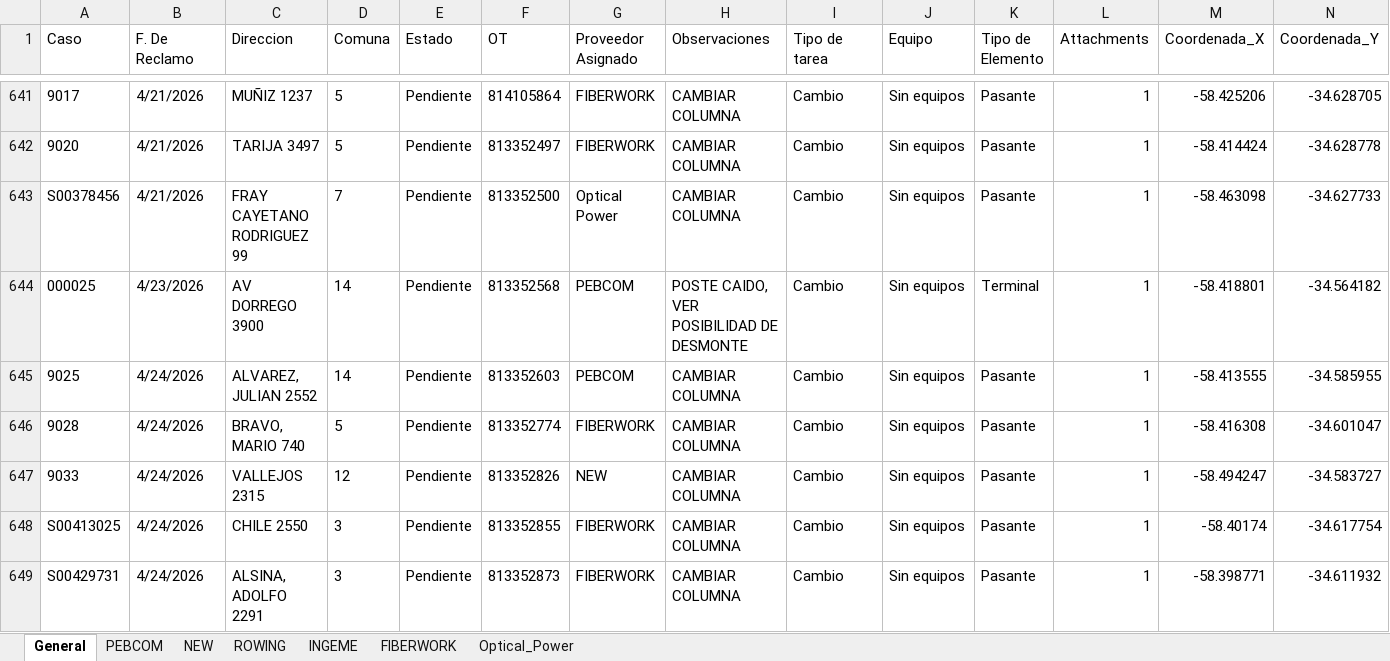
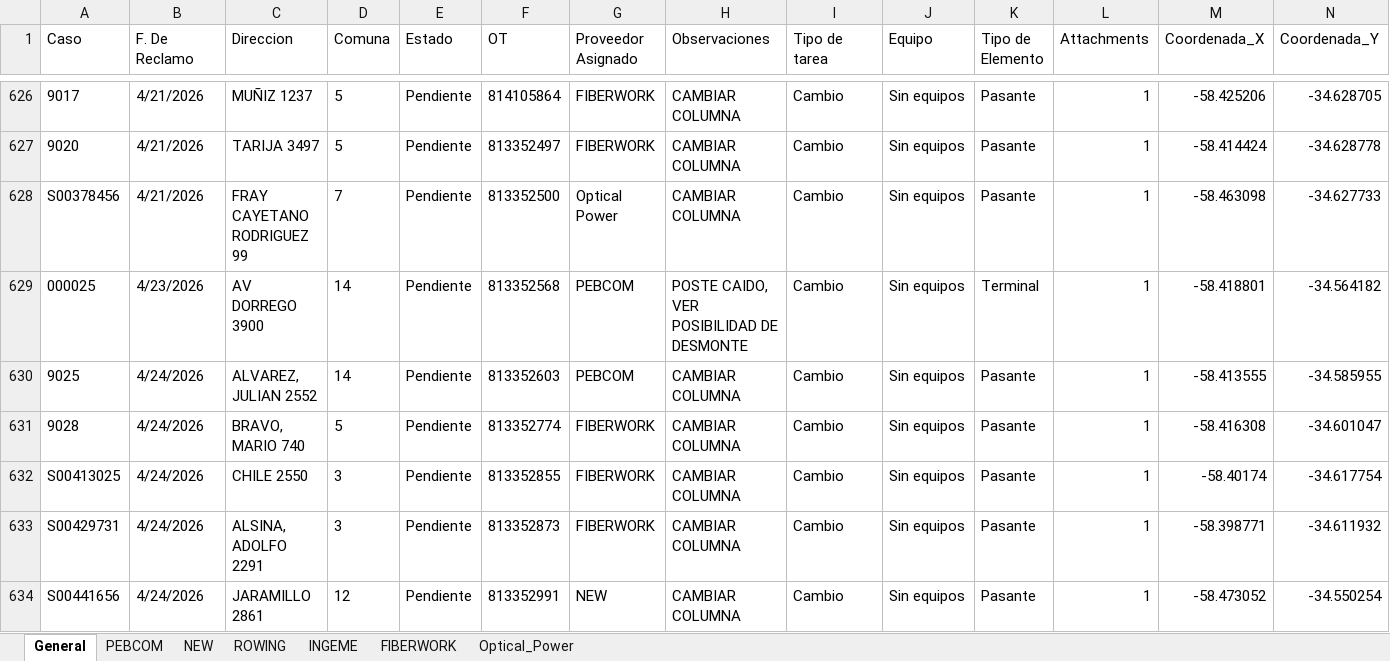
Before and after one commit to gestiondereclamosteco/pendientes_mantenimiento, an Excel workbook: mapa_interactivo.xlsx, sheet General, drawn as a sheet; only a part is shown, gaps mark what is left out; the shorter side is filled out with more unchanged rows; values as stored, in another font and other column widths than the file's, no borders; rows hold the shown columns only; the diff covers the shown part only; the diff names each change by its address in the sheet, - before the commit and + after, or states it on an @@ line.

Commit message:
Actualizacion automatica del mapa (2026-06-28 12:16:27)

```diff
--- a/mapa_interactivo.xlsx (sheet General)
+++ b/mapa_interactivo.xlsx (sheet General)
-row 647: 9033 | 4/24/2026 | VALLEJOS 2315 | 12 | Pendiente | 813352826 | NEW | CAMBIAR COLUMNA | Cambio | Sin equipos | Pasante | 1 | -58.494247 | -34.583727
```
Also changed, not shown: 18 removed rows elsewhere in this sheet, sheet PEBCOM, sheet NEW, sheet INGEME, 1 other file.
